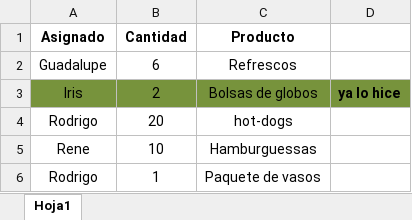
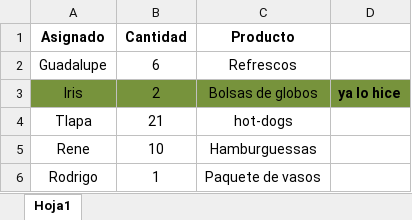
Before and after one commit to iriau86/Documentaci-n_ProcesoSoftware, an Excel workbook: Fiesta/Plan_Fiesta.xlsx, sheet Hoja1, drawn as a sheet; values as stored, in another font and other column widths than the file's, no borders; removed rows and columns are numbered as before the commit, all else as after; the diff names each change by its address in the sheet, - before the commit and + after, or states it on an @@ line.

Commit message:
Modifique el pan de fiesta

```diff
--- a/Fiesta/Plan_Fiesta.xlsx (sheet Hoja1)
+++ b/Fiesta/Plan_Fiesta.xlsx (sheet Hoja1)
-row 4: Rodrigo | 20 | hot-dogs
+row 4: Tlapa | 21 | hot-dogs
```
